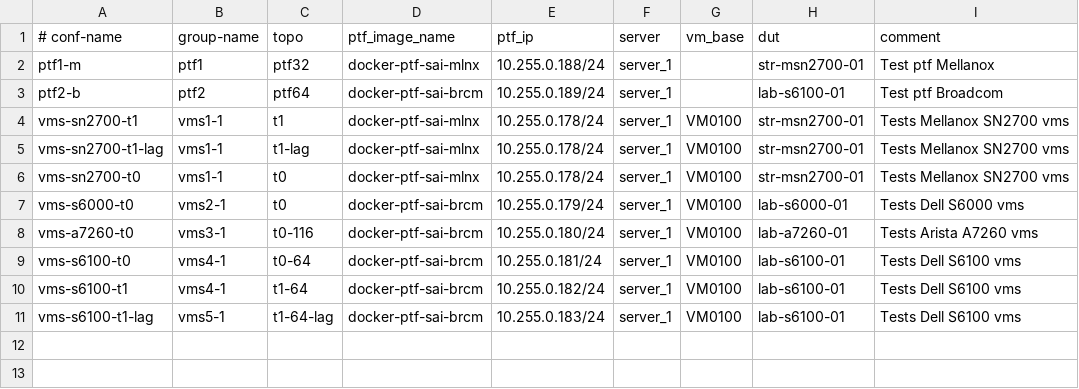
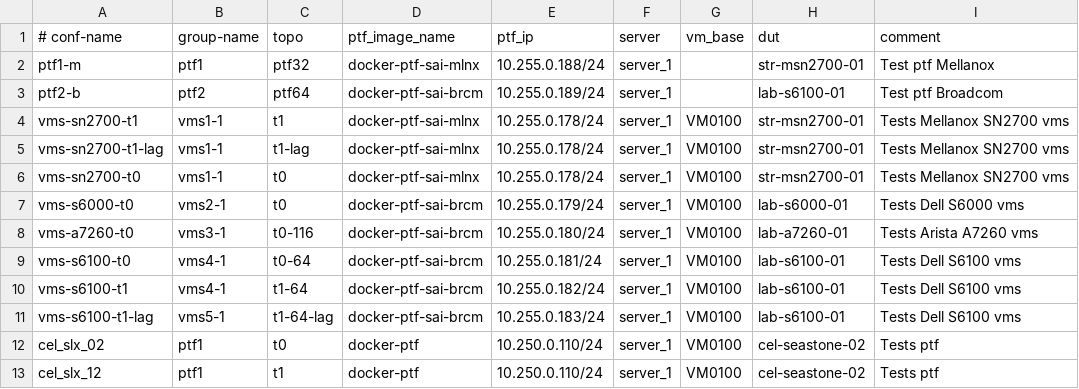
Before and after one commit to sonic-net/sonic-mgmt, a CSV file: ansible/testbed.csv, drawn as a sheet; the diff names each change by its address in the sheet, - before the commit and + after, or states it on an @@ line.

Commit message:
Add new platform config for Seastone DX010

```diff
--- a/ansible/testbed.csv
+++ b/ansible/testbed.csv
+row 12: cel_slx_02 | ptf1 | t0 | docker-ptf | 10.250.0.110/24 | server_1 | VM0100 | cel-seastone-02 | Tests ptf
+row 13: cel_slx_12 | ptf1 | t1 | docker-ptf | 10.250.0.110/24 | server_1 | VM0100 | cel-seastone-02 | Tests ptf
```
Also changed, not shown: 4 other files.
